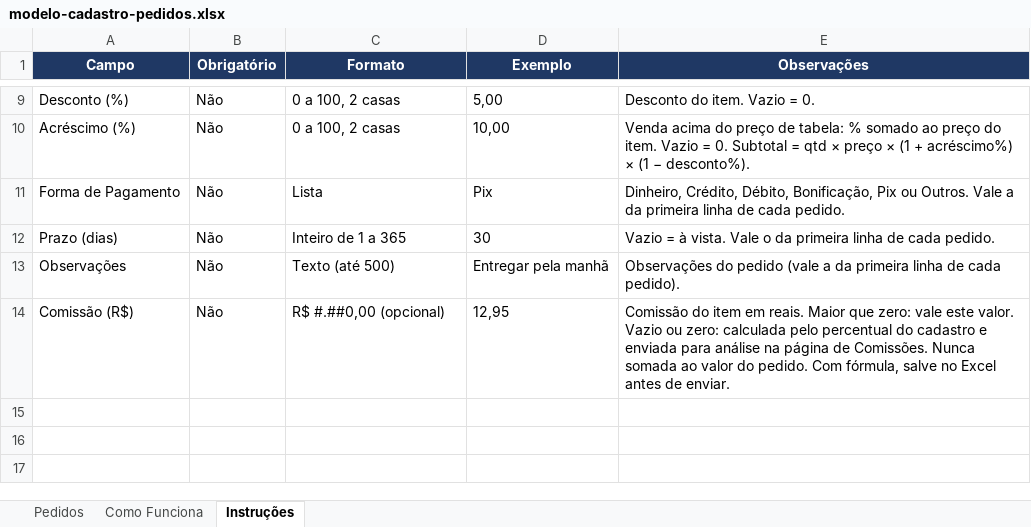
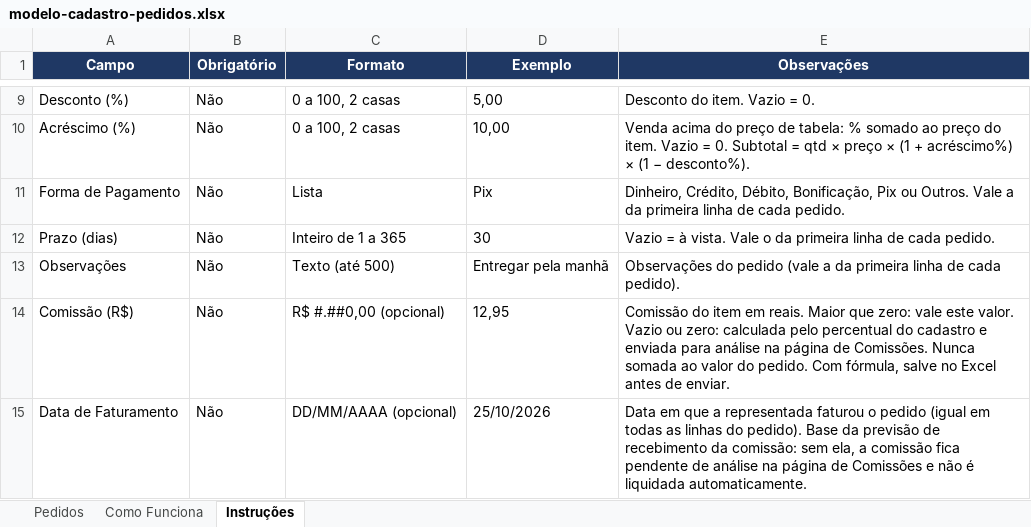
Before and after one commit to lucasbcosta89/novocrm, an Excel workbook: apps/web/public/templates/modelo-cadastro-pedidos.xlsx, sheet Instruções, drawn as a sheet; only a part is shown, gaps mark what is left out; values as stored, in another font and other column widths than the file's, no borders; the diff names each change by its address in the sheet, - before the commit and + after, or states it on an @@ line.

```diff
--- a/apps/web/public/templates/modelo-cadastro-pedidos.xlsx (sheet Instruções)
+++ b/apps/web/public/templates/modelo-cadastro-pedidos.xlsx (sheet Instruções)
+row 15: Data de Faturamento | Não | DD/MM/AAAA (opcional) | 25/10/2026 | Data em que a representada faturou o pedido (igual em todas as linhas do pedido). Base da previsão de recebimento da comissão: sem ela, a comissão fica pendente de análise na página de Comissões e não é liquidada automaticamente.
```
Also changed, not shown: sheet Pedidos, sheet Como Funciona, 37 other files.
